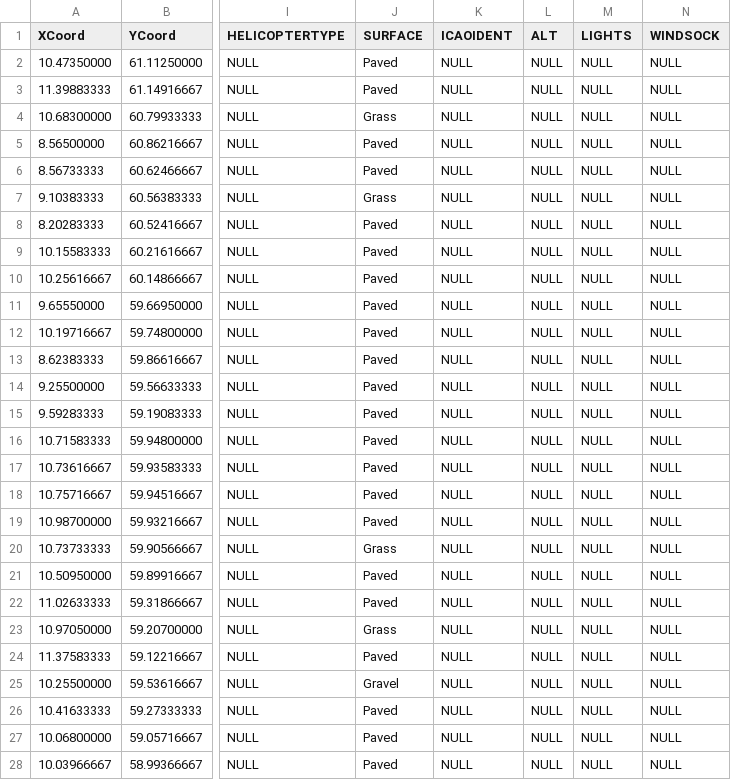
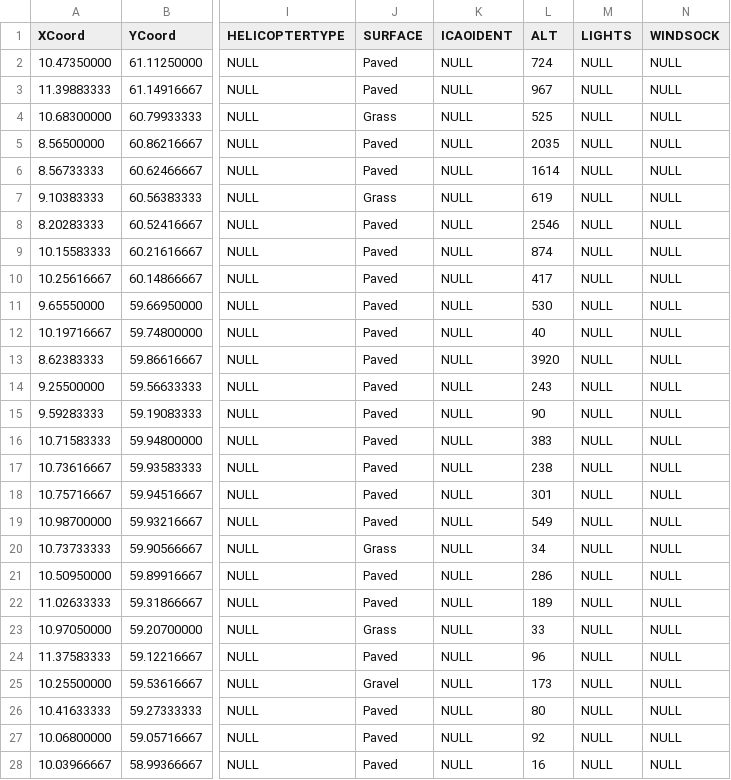
Before and after one commit to arildj78/330GeoData, a CSV file: Landingsplasser.csv, drawn as a sheet; only a part is shown, gaps mark what is left out; the diff covers the shown part only; the diff names each change by its address in the sheet, - before the commit and + after, or states it on an @@ line.

Commit message:
Altitude values filled in

```diff
--- a/Landingsplasser.csv
+++ b/Landingsplasser.csv
-L2 (ALT): NULL
+L2 (ALT): 724
-L3 (ALT): NULL
+L3 (ALT): 967
-L4 (ALT): NULL
+L4 (ALT): 525
-L5 (ALT): NULL
+L5 (ALT): 2035
-L6 (ALT): NULL
+L6 (ALT): 1614
-L7 (ALT): NULL
+L7 (ALT): 619
-L8 (ALT): NULL
+L8 (ALT): 2546
-L9 (ALT): NULL
+L9 (ALT): 874
-L10 (ALT): NULL
+L10 (ALT): 417
-L11 (ALT): NULL
+L11 (ALT): 530
-L12 (ALT): NULL
+L12 (ALT): 40
-L13 (ALT): NULL
+L13 (ALT): 3920
-L14 (ALT): NULL
+L14 (ALT): 243
-L15 (ALT): NULL
+L15 (ALT): 90
-L16 (ALT): NULL
+L16 (ALT): 383
-L17 (ALT): NULL
+L17 (ALT): 238
-L18 (ALT): NULL
+L18 (ALT): 301
-L19 (ALT): NULL
+L19 (ALT): 549
-L20 (ALT): NULL
+L20 (ALT): 34
-L21 (ALT): NULL
+L21 (ALT): 286
-L22 (ALT): NULL
+L22 (ALT): 189
-L23 (ALT): NULL
+L23 (ALT): 33
-L24 (ALT): NULL
+L24 (ALT): 96
-L25 (ALT): NULL
+L25 (ALT): 173
-L26 (ALT): NULL
+L26 (ALT): 80
-L27 (ALT): NULL
+L27 (ALT): 92
-L28 (ALT): NULL
+L28 (ALT): 16
```
Also changed, not shown: 131 edited cells elsewhere in this file.
